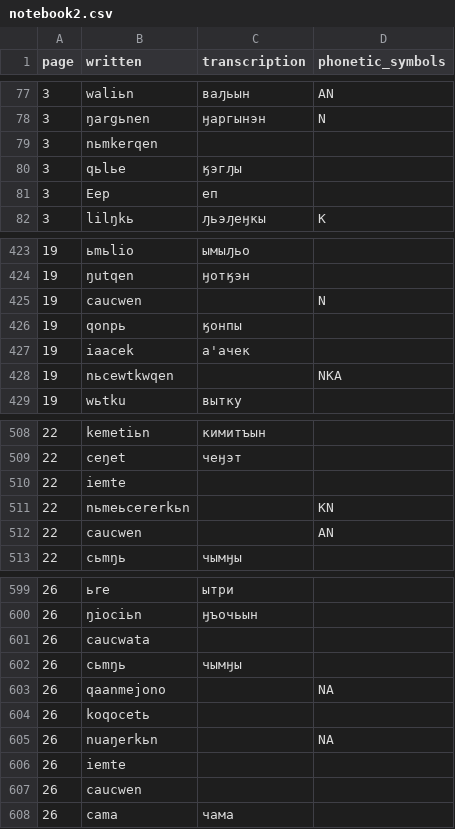
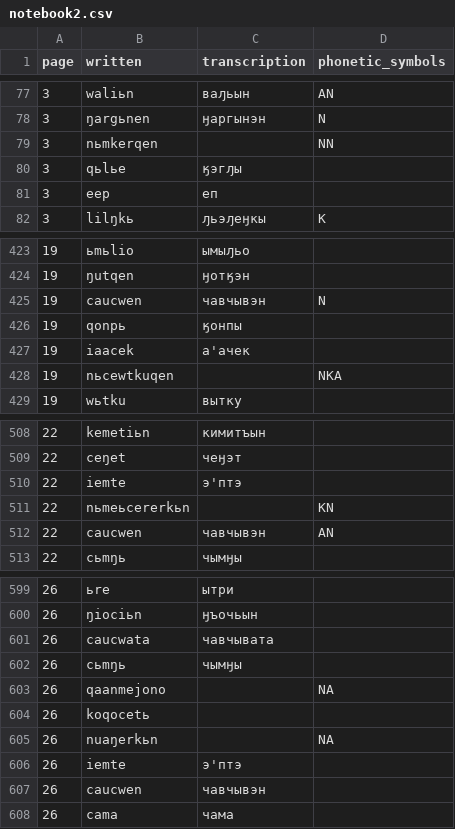
Before and after one commit to jemmybutton/tenevil, a CSV file: stats/notebook2.csv, drawn as a sheet; only a part is shown, gaps mark what is left out; the diff covers the shown part only.

```diff
--- a/stats/notebook2.csv
+++ b/stats/notebook2.csv
@@ -78,5 +78,5 @@ page,written,transcription,phonetic_symbols
 3,ŋargьnen,"ӈаргынэн","N"
-3,nьmkerqen,"",""
+3,nьmkerqen,"","NN"
 3,qьlьe,"ӄэгԓы",""
-3,Eep,"еп",""
+3,eep,"еп",""
 3,lilŋkь,"ԓьэԓеӈкы","K"
@@ -424,6 +424,6 @@ page,written,transcription,phonetic_symbols
 19,ŋutqen,"ӈотӄэн",""
-19,caucwen,"","N"
+19,caucwen,"чавчывэн","N"
 19,qonpь,"ӄонпы",""
 19,iaacek,"а'ачек",""
-19,nьcewtkwqen,"","NKA"
+19,nьcewtkuqen,"","NKA"
 19,wьtku,"вытку",""
@@ -509,5 +509,5 @@ page,written,transcription,phonetic_symbols
 22,ceŋet,"чеӈэт",""
-22,iemte,"",""
+22,iemte,"э'птэ",""
 22,nьmeьcererkьn,"","KN"
-22,caucwen,"","AN"
+22,caucwen,"чавчывэн","AN"
 22,cьmŋь,"чымӈы",""
@@ -600,3 +600,3 @@ page,written,transcription,phonetic_symbols
 26,ŋiociьn,"ӈъочьын",""
-26,caucwata,"",""
+26,caucwata,"чавчывата",""
 26,cьmŋь,"чымӈы",""
@@ -605,4 +605,4 @@ page,written,transcription,phonetic_symbols
 26,nuaŋerkьn,"","NA"
-26,iemte,"",""
-26,caucwen,"",""
+26,iemte,"э'птэ",""
+26,caucwen,"чавчывэн",""
 26,cama,"чама",""
```
Also changed, not shown: 33 edited cells elsewhere in this file, 1 other file.
